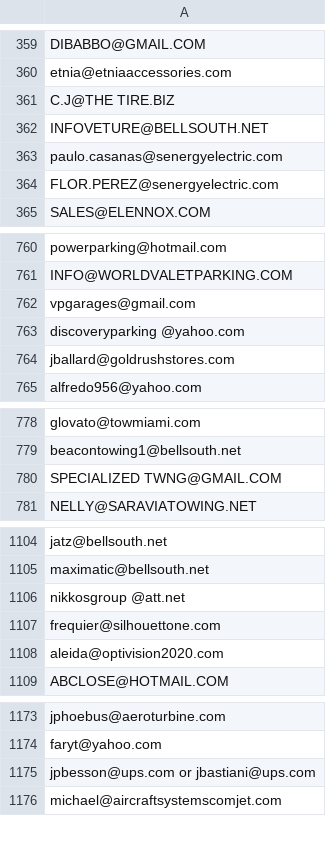
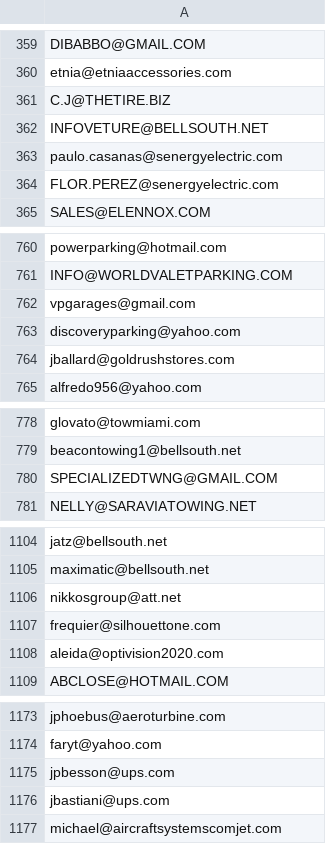
Before and after one commit to SOL-Miami/men-of-doral-bbq, a CSV file: lib/csv/doral_email_list.csv, drawn as a sheet; only a part is shown, gaps mark what is left out; the diff covers the shown part only.

Commit message:
Removing spaces from csv

```diff
--- a/lib/csv/doral_email_list.csv
+++ b/lib/csv/doral_email_list.csv
@@ -360,3 +360,3 @@ DIBABBO@GMAIL.COM
 etnia@etniaaccessories.com
-C.J@THE TIRE.BIZ
+C.J@THETIRE.BIZ
 INFOVETURE@BELLSOUTH.NET
@@ -762,3 +762,3 @@ INFO@WORLDVALETPARKING.COM
 vpgarages@gmail.com
-discoveryparking @yahoo.com
+discoveryparking@yahoo.com
 jballard@goldrushstores.com
@@ -779,3 +779,3 @@ glovato@towmiami.com
 beacontowing1@bellsouth.net
-SPECIALIZED TWNG@GMAIL.COM
+SPECIALIZEDTWNG@GMAIL.COM
 NELLY@SARAVIATOWING.NET
@@ -1105,3 +1105,3 @@ jatz@bellsouth.net
 maximatic@bellsouth.net
-nikkosgroup @att.net
+nikkosgroup@att.net
 frequier@silhouettone.com
@@ -1174,3 +1174,4 @@ jphoebus@aeroturbine.com
 faryt@yahoo.com
-jpbesson@ups.com or jbastiani@ups.com
+jpbesson@ups.com
+jbastiani@ups.com
 michael@aircraftsystemscomjet.com
```
Also changed, not shown: 11 edited cells elsewhere in this file.
